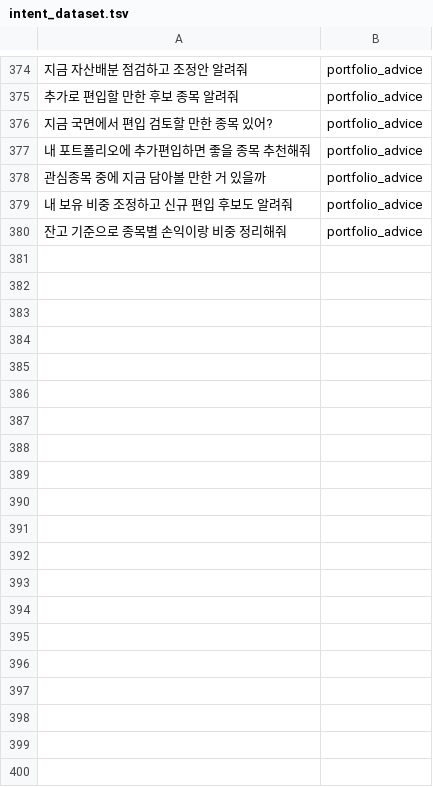
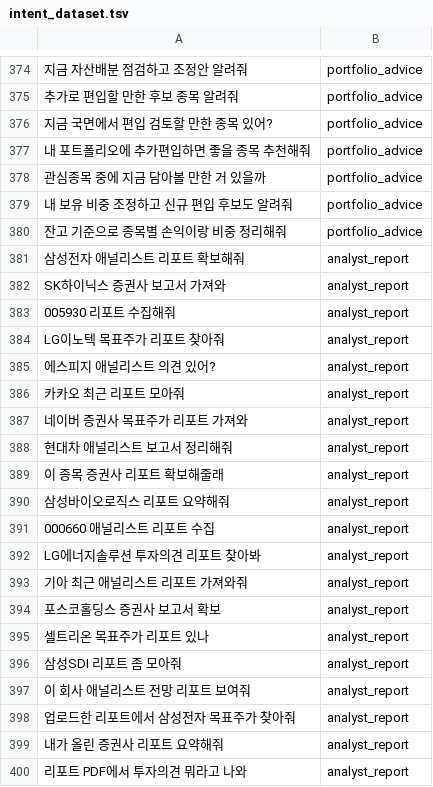
Before and after one commit to canduk910/stock-investment-agent, a TSV file: data/intent_dataset.tsv, drawn as a sheet; only a part is shown, gaps mark what is left out; the diff covers the shown part only; the diff names each change by its address in the sheet, - before the commit and + after, or states it on an @@ line.

```diff
--- a/data/intent_dataset.tsv
+++ b/data/intent_dataset.tsv
+row 381: 삼성전자 애널리스트 리포트 확보해줘 | analyst_report
+row 382: SK하이닉스 증권사 보고서 가져와 | analyst_report
+row 383: 005930 리포트 수집해줘 | analyst_report
+row 384: LG이노텍 목표주가 리포트 찾아줘 | analyst_report
+row 385: 에스피지 애널리스트 의견 있어? | analyst_report
+row 386: 카카오 최근 리포트 모아줘 | analyst_report
+row 387: 네이버 증권사 목표주가 리포트 가져와 | analyst_report
+row 388: 현대차 애널리스트 보고서 정리해줘 | analyst_report
+row 389: 이 종목 증권사 리포트 확보해줄래 | analyst_report
+row 390: 삼성바이오로직스 리포트 요약해줘 | analyst_report
+row 391: 000660 애널리스트 리포트 수집 | analyst_report
+row 392: LG에너지솔루션 투자의견 리포트 찾아봐 | analyst_report
+row 393: 기아 최근 애널리스트 리포트 가져와줘 | analyst_report
+row 394: 포스코홀딩스 증권사 보고서 확보 | analyst_report
+row 395: 셀트리온 목표주가 리포트 있나 | analyst_report
+row 396: 삼성SDI 리포트 좀 모아줘 | analyst_report
+row 397: 이 회사 애널리스트 전망 리포트 보여줘 | analyst_report
+row 398: 업로드한 리포트에서 삼성전자 목표주가 찾아줘 | analyst_report
+row 399: 내가 올린 증권사 리포트 요약해줘 | analyst_report
+row 400: 리포트 PDF에서 투자의견 뭐라고 나와 | analyst_report
```
Also changed, not shown: 35 added rows elsewhere in this file, 4 other files.
